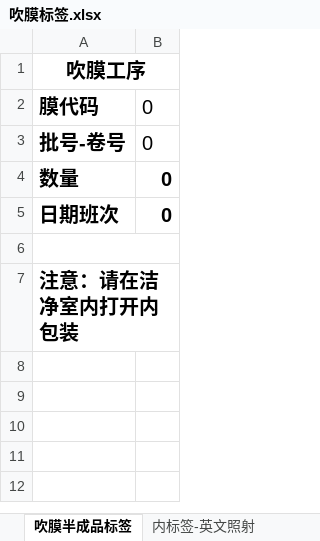
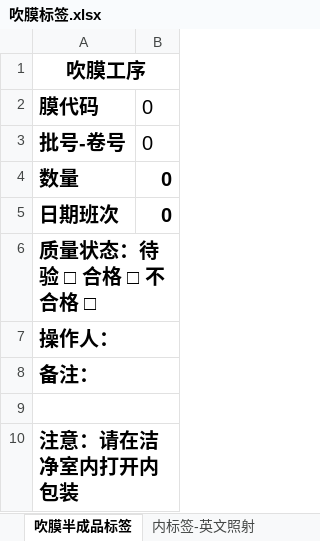
Before and after one commit to warmkid/mitcpro, an Excel workbook: mySystem/mySystem/xls/Extrusion/吹膜标签.xlsx, sheet 吹膜半成品标签, drawn as a sheet; values as stored, in another font and other column widths than the file's, no borders; the diff names each change by its address in the sheet, - before the commit and + after, or states it on an @@ line.

```diff
--- a/mySystem/mySystem/xls/Extrusion/吹膜标签.xlsx (sheet 吹膜半成品标签)
+++ b/mySystem/mySystem/xls/Extrusion/吹膜标签.xlsx (sheet 吹膜半成品标签)
+row 6: 质量状态：待验 □ 合格 □ 不合格 □
+row 7: 操作人：
+row 8: 备注：
```
Also changed, not shown: sheet Common.
